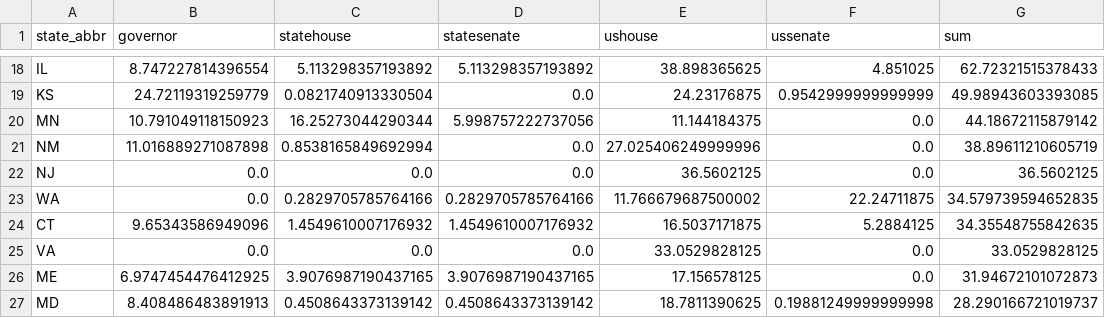
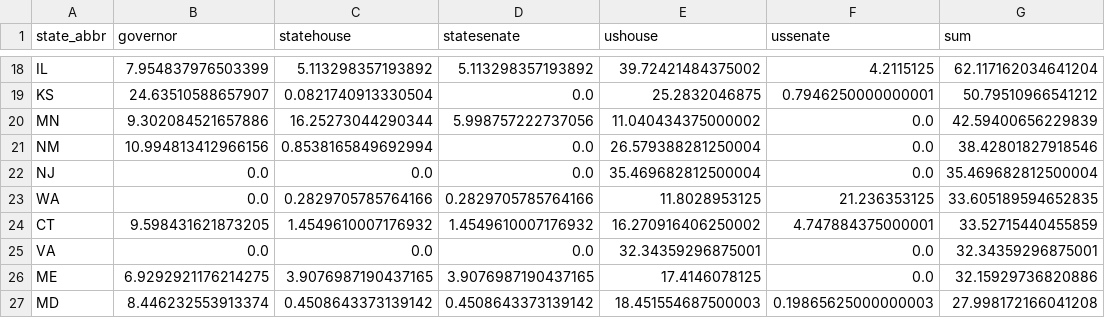
Before and after one commit to psthomas/psthomas.github.io, a CSV file: images/elections-meta-2022/statescore-matrix.csv, drawn as a sheet; only a part is shown, gaps mark what is left out; the diff covers the shown part only; the diff names each change by its address in the sheet, - before the commit and + after, or states it on an @@ line.

```diff
--- a/images/elections-meta-2022/statescore-matrix.csv
+++ b/images/elections-meta-2022/statescore-matrix.csv
-B18 (governor): 8.747227814396554
+B18 (governor): 7.954837976503399
-E18 (ushouse): 38.898365625
+E18 (ushouse): 39.72421484375002
-F18 (ussenate): 4.851025
+F18 (ussenate): 4.2115125
-G18 (sum): 62.72321515378433
+G18 (sum): 62.117162034641204
-B19 (governor): 24.72119319259779
+B19 (governor): 24.63510588657907
-E19 (ushouse): 24.23176875
+E19 (ushouse): 25.2832046875
-F19 (ussenate): 0.9542999999999999
+F19 (ussenate): 0.7946250000000001
-G19 (sum): 49.98943603393085
+G19 (sum): 50.79510966541212
-B20 (governor): 10.791049118150923
+B20 (governor): 9.302084521657886
-E20 (ushouse): 11.144184375
+E20 (ushouse): 11.040434375000002
-G20 (sum): 44.18672115879142
+G20 (sum): 42.59400656229839
-B21 (governor): 11.016889271087898
+B21 (governor): 10.994813412966156
-E21 (ushouse): 27.025406249999996
+E21 (ushouse): 26.579388281250004
-G21 (sum): 38.89611210605719
+G21 (sum): 38.42801827918546
-E22 (ushouse): 36.5602125
+E22 (ushouse): 35.469682812500004
-G22 (sum): 36.5602125
+G22 (sum): 35.469682812500004
-E23 (ushouse): 11.766679687500002
+E23 (ushouse): 11.8028953125
-F23 (ussenate): 22.24711875
+F23 (ussenate): 21.236353125
-G23 (sum): 34.579739594652835
+G23 (sum): 33.605189594652835
-B24 (governor): 9.65343586949096
+B24 (governor): 9.598431621873205
-E24 (ushouse): 16.5037171875
+E24 (ushouse): 16.270916406250002
-F24 (ussenate): 5.2884125
+F24 (ussenate): 4.747884375000001
-G24 (sum): 34.35548755842635
+G24 (sum): 33.52715440455859
-E25 (ushouse): 33.0529828125
+E25 (ushouse): 32.34359296875001
-G25 (sum): 33.0529828125
+G25 (sum): 32.34359296875001
-B26 (governor): 6.9747454476412925
+B26 (governor): 6.9292921176214275
-E26 (ushouse): 17.156578125
+E26 (ushouse): 17.4146078125
-G26 (sum): 31.94672101072873
+G26 (sum): 32.15929736820886
-B27 (governor): 8.408486483891913
+B27 (governor): 8.446232553913374
-E27 (ushouse): 18.7811390625
+E27 (ushouse): 18.451554687500003
-F27 (ussenate): 0.19881249999999998
+F27 (ussenate): 0.19865625000000003
-G27 (sum): 28.290166721019737
+G27 (sum): 27.998172166041208
```
Also changed, not shown: 3 added rows, 3 removed rows and 121 edited cells elsewhere in this file, 12 other files.
